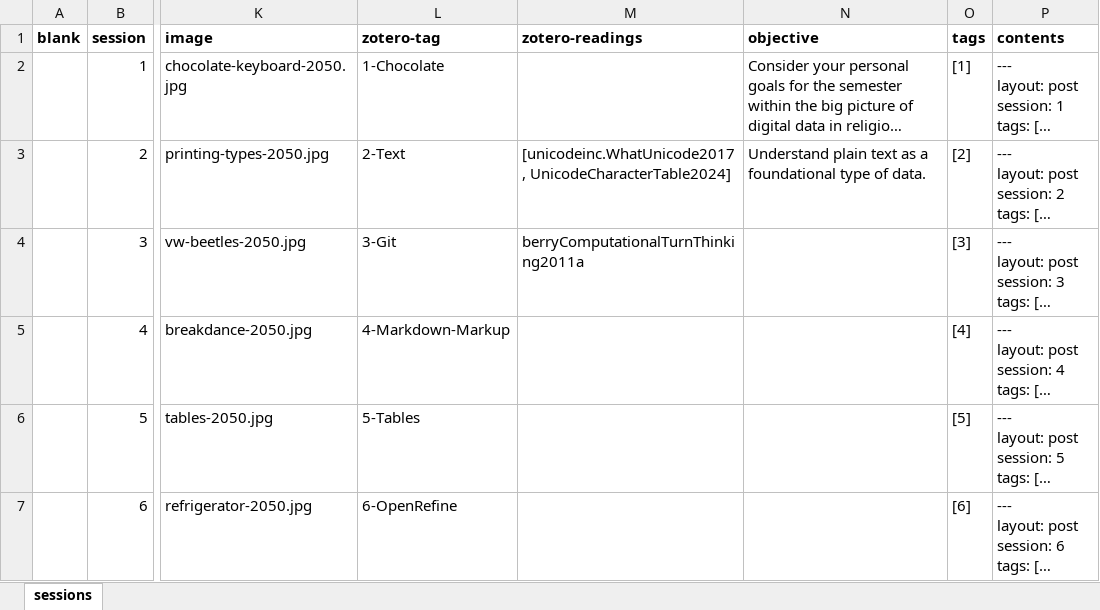
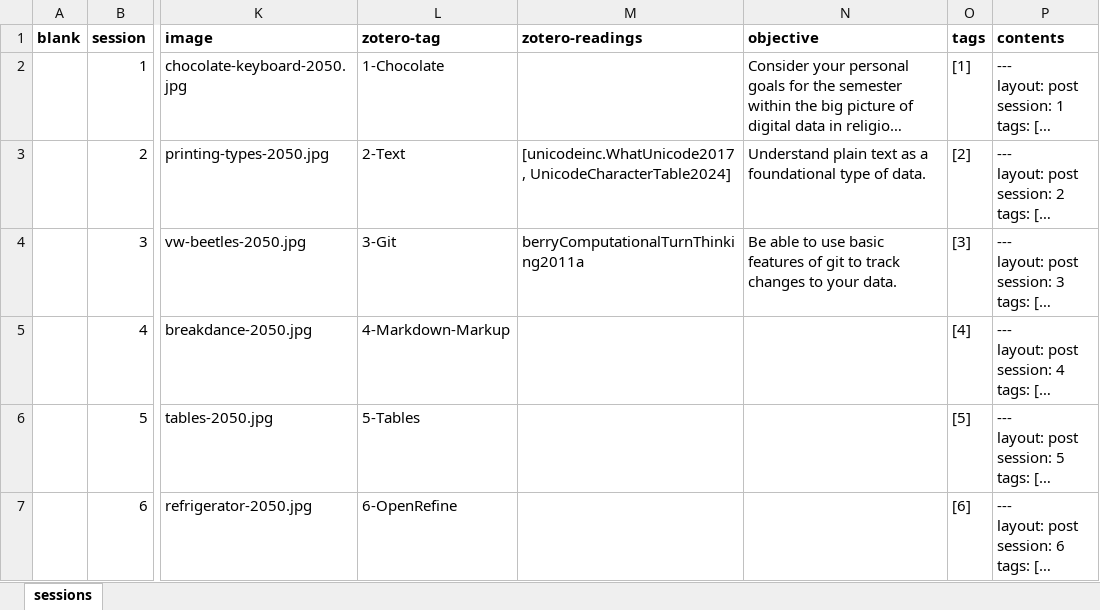
Before and after one commit to jirelations/Millennial, an Excel workbook: _data/sessions.xlsx, sheet sessions, drawn as a sheet; only a part is shown, gaps mark what is left out; long unchanged cells end in …; values as stored, in another font and other column widths than the file's, no borders; the diff names each change by its address in the sheet, - before the commit and + after, or states it on an @@ line.

Commit message:
Session 3

```diff
--- a/_data/sessions.xlsx (sheet sessions)
+++ b/_data/sessions.xlsx (sheet sessions)
-N4 (objective): (empty)
+N4 (objective): Be able to use basic features of git to track changes to your data.
```
Also changed, not shown: 3 other files.
